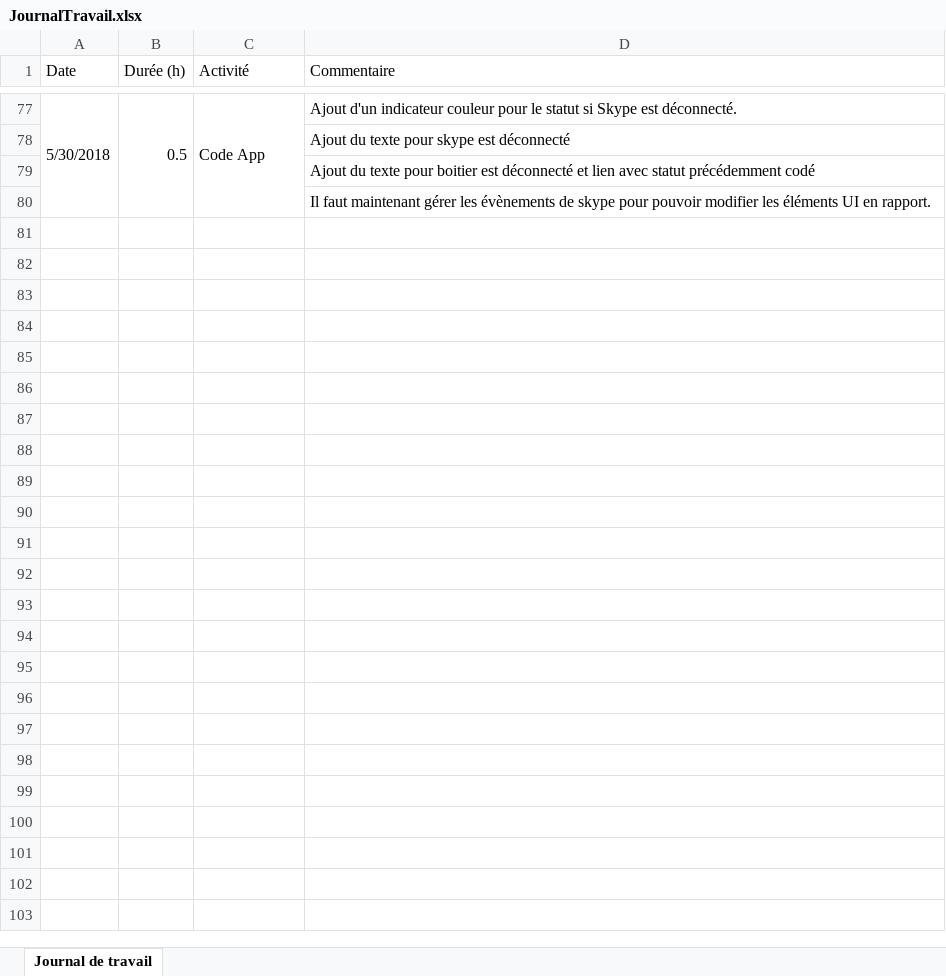
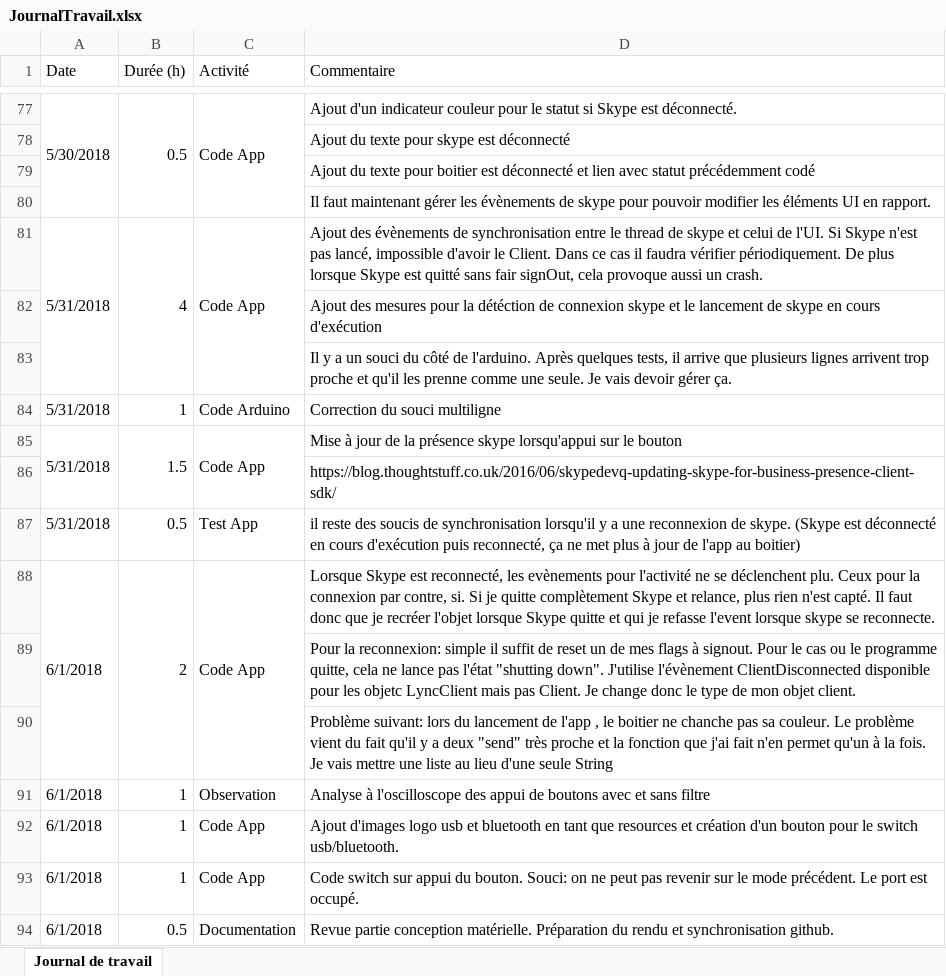
Before and after one commit to CyrilKalbfuss/TPI_PresentielOpenSpace, an Excel workbook: Doc/JournalTravail.xlsx, sheet Journal de travail, drawn as a sheet; only a part is shown, gaps mark what is left out; values as stored, in another font and other column widths than the file's, no cell formats; the diff names each change by its address in the sheet, - before the commit and + after, or states it on an @@ line.

Commit message:
App-Skype et switch mode communication
Application:
-Skype fonctionnel
-Bouton switch USB/Bluetooth
-Fix: Thread serial ne peut envoyer qu'un message à la fois cause omisssions.

```diff
--- a/Doc/JournalTravail.xlsx (sheet Journal de travail)
+++ b/Doc/JournalTravail.xlsx (sheet Journal de travail)
+row 81: 5/31/2018 | 4 | Code App | Ajout des évènements de synchronisation entre le thread de skype et celui de l'UI. Si Skype n'est pas lancé, impossible d'avoir le Client. Dans ce cas il faudra vérifier périodiquement. De plus lorsque Skype est quitté sans fair signOut, cela provoque aussi un crash.
+row 82:  |  |  | Ajout des mesures pour la détéction de connexion skype et le lancement de skype en cours d'exécution
+row 83:  |  |  | Il y a un souci du côté de l'arduino. Après quelques tests, il arrive que plusieurs lignes arrivent trop proche et qu'il les prenne comme une seule. Je vais devoir gérer ça.
+row 84: 5/31/2018 | 1 | Code Arduino | Correction du souci multiligne
+row 85: 5/31/2018 | 1.5 | Code App | Mise à jour de la présence skype lorsqu'appui sur le bouton
+row 86:  |  |  | https://blog.thoughtstuff.co.uk/2016/06/skypedevq-updating-skype-for-business-presence-client-sdk/
+row 87: 5/31/2018 | 0.5 | Test App | il reste des soucis de synchronisation lorsqu'il y a une reconnexion de skype. (Skype est déconnecté en cours d'exécution puis reconnecté, ça ne met plus à jour de l'app au boitier)
+row 88: 6/1/2018 | 2 | Code App | Lorsque Skype est reconnecté, les evènements pour l'activité ne se déclenchent plu. Ceux pour la connexion par contre, si. Si je quitte complètement Skype et relance, plus rien n'est capté. Il faut donc que je recréer l'objet lorsque Skype quitte et qui je refasse l'event lorsque skype se reconnecte.
+row 89:  |  |  | Pour la reconnexion: simple il suffit de reset un de mes flags à signout. Pour le cas ou le programme quitte, cela ne lance pas l'état "shutting down". J'utilise l'évènement ClientDisconnected disponible pour les objetc LyncClient mais pas Client. Je change donc le type de mon objet client.
+row 90:  |  |  | Problème suivant: lors du lancement de l'app , le boitier ne chanche pas sa couleur. Le problème vient du fait qu'il y a deux "send" très proche et la fonction que j'ai fait n'en permet qu'un à la fois. Je vais mettre une liste au lieu d'une seule String
+row 91: 6/1/2018 | 1 | Observation | Analyse à l'oscilloscope des appui de boutons avec et sans filtre
+row 92: 6/1/2018 | 1 | Code App | Ajout d'images logo usb et bluetooth en tant que resources et création d'un bouton pour le switch usb/bluetooth.
+row 93: 6/1/2018 | 1 | Code App | Code switch sur appui du bouton. Souci: on ne peut pas revenir sur le mode précédent. Le port est occupé.
+row 94: 6/1/2018 | 0.5 | Documentation | Revue partie conception matérielle. Préparation du rendu et synchronisation github.
```
Also changed, not shown: cell formats, 22 other files.
